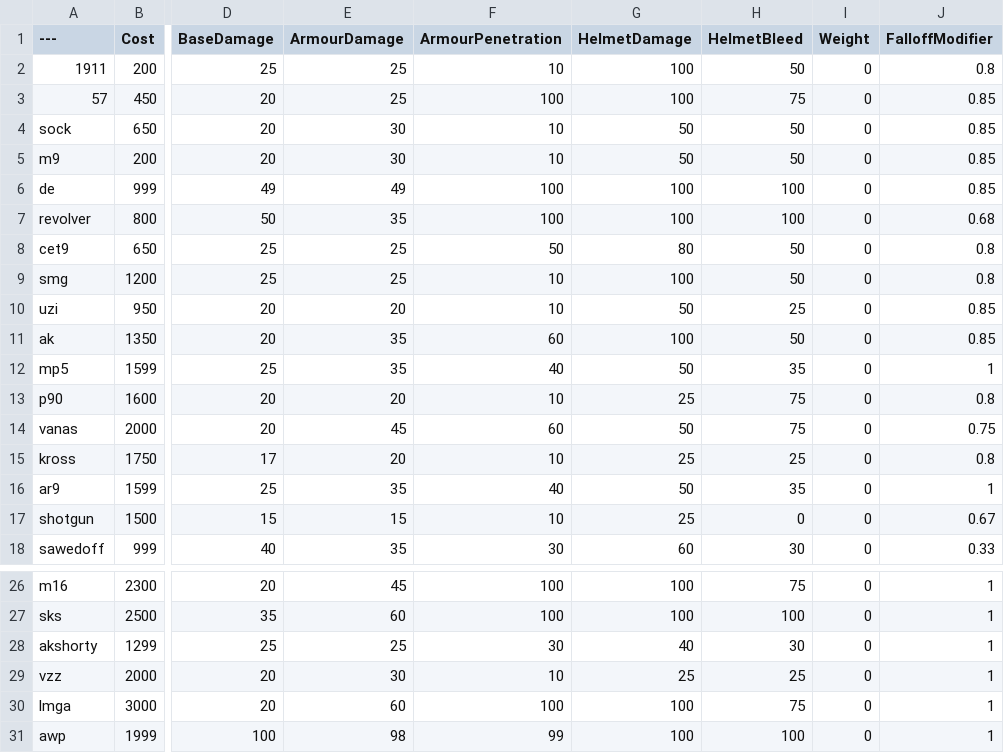
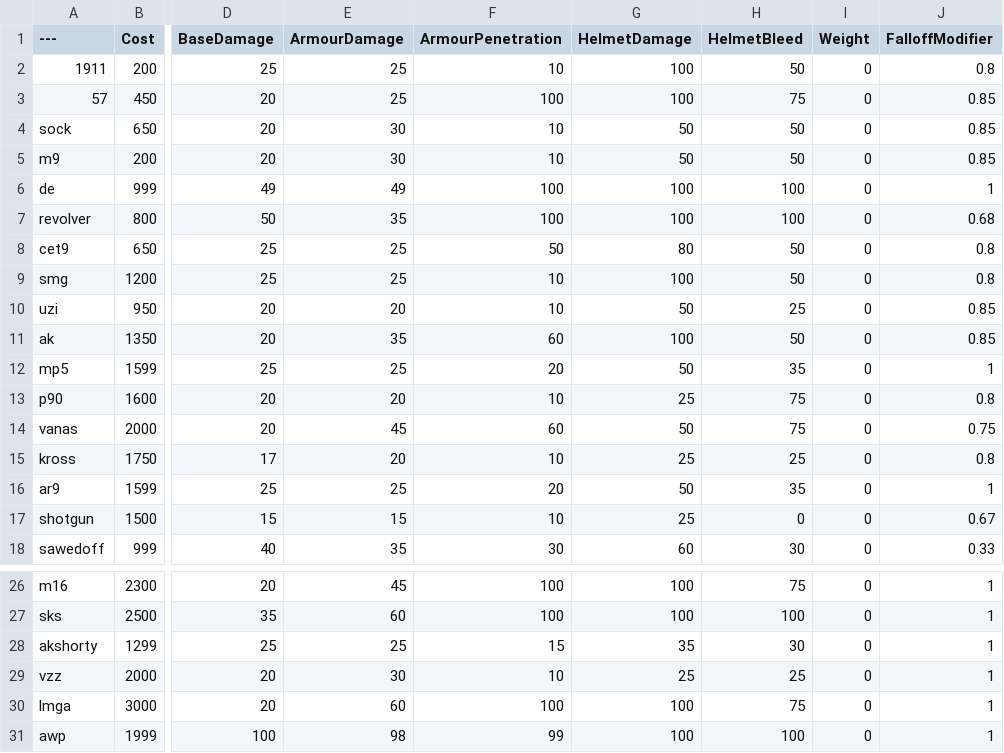
Before and after one commit to tz853233/BalancingTable, a CSV file: BalancingTable.csv, drawn as a sheet; only a part is shown, gaps mark what is left out; the diff names each change by its address in the sheet, - before the commit and + after, or states it on an @@ line.

Commit message:
Add files via upload

```diff
--- a/BalancingTable.csv
+++ b/BalancingTable.csv
-J6 (FalloffModifier): 0.85
+J6 (FalloffModifier): 1
-E12 (ArmourDamage): 35
+E12 (ArmourDamage): 25
-F12 (ArmourPenetration): 40
+F12 (ArmourPenetration): 20
-E16 (ArmourDamage): 35
+E16 (ArmourDamage): 25
-F16 (ArmourPenetration): 40
+F16 (ArmourPenetration): 20
-F28 (ArmourPenetration): 30
+F28 (ArmourPenetration): 15
-G28 (HelmetDamage): 40
+G28 (HelmetDamage): 35
```
